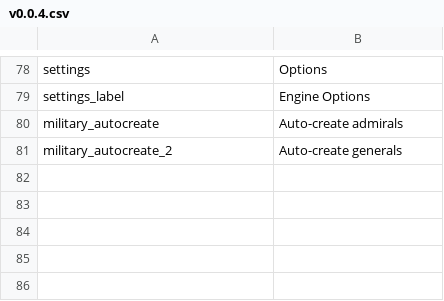
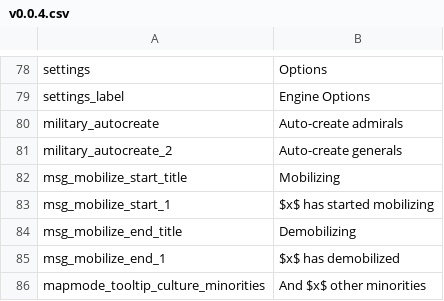
Before and after one commit to Nivaturimika/Katerina-Engine, a CSV file: assets/localisation/en_US/v0.0.4.csv, drawn as a sheet; only a part is shown, gaps mark what is left out; the diff names each change by its address in the sheet, - before the commit and + after, or states it on an @@ line.

Commit message:
Rework culture mapmode tooltip

```diff
--- a/assets/localisation/en_US/v0.0.4.csv
+++ b/assets/localisation/en_US/v0.0.4.csv
+row 82: msg_mobilize_start_title | Mobilizing
+row 83: msg_mobilize_start_1 | $x$ has started mobilizing
+row 84: msg_mobilize_end_title | Demobilizing
+row 85: msg_mobilize_end_1 | $x$ has demobilized
+row 86: mapmode_tooltip_culture_minorities | And $x$ other minorities
```
Also changed, not shown: assets/localisation/en_US/messages.csv, 1 other file.
